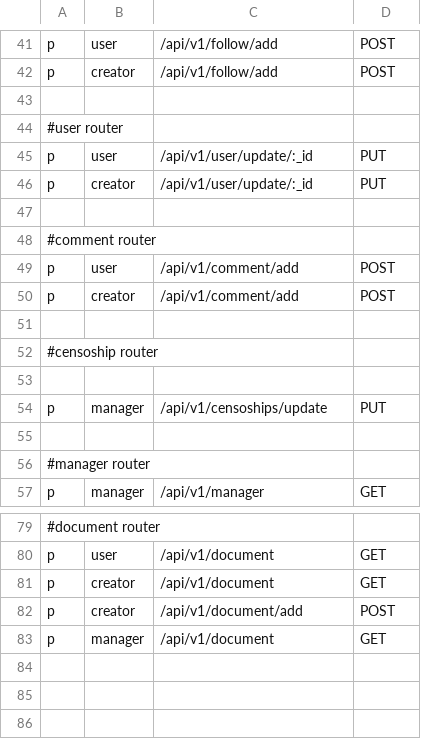
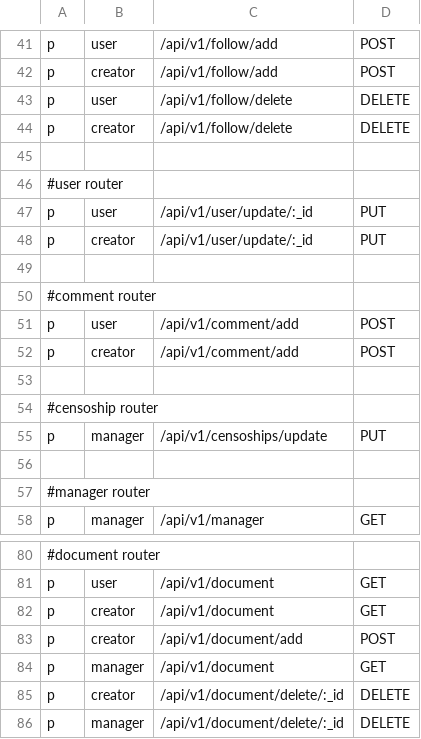
Before and after one commit to huy20222003/ideaswap-server, a CSV file: src/config/casbinConfig/casbinConfig.csv, drawn as a sheet; only a part is shown, gaps mark what is left out.

```diff
--- a/src/config/casbinConfig/casbinConfig.csv
+++ b/src/config/casbinConfig/casbinConfig.csv
@@ -42,2 +42,4 @@ p, user, /api/v1/follow/add, POST
 p, creator, /api/v1/follow/add, POST
+p, user, /api/v1/follow/delete, DELETE
+p, creator, /api/v1/follow/delete, DELETE
 
@@ -52,3 +54,2 @@ p, creator, /api/v1/comment/add, POST
 #censoship router
-
 p, manager, /api/v1/censoships/update, PUT
@@ -83 +84,3 @@ p, creator, /api/v1/document/add, POST
 p, manager, /api/v1/document, GET
+p, creator, /api/v1/document/delete/:_id, DELETE
+p, manager, /api/v1/document/delete/:_id, DELETE
```
Also changed, not shown: 12 other files.
